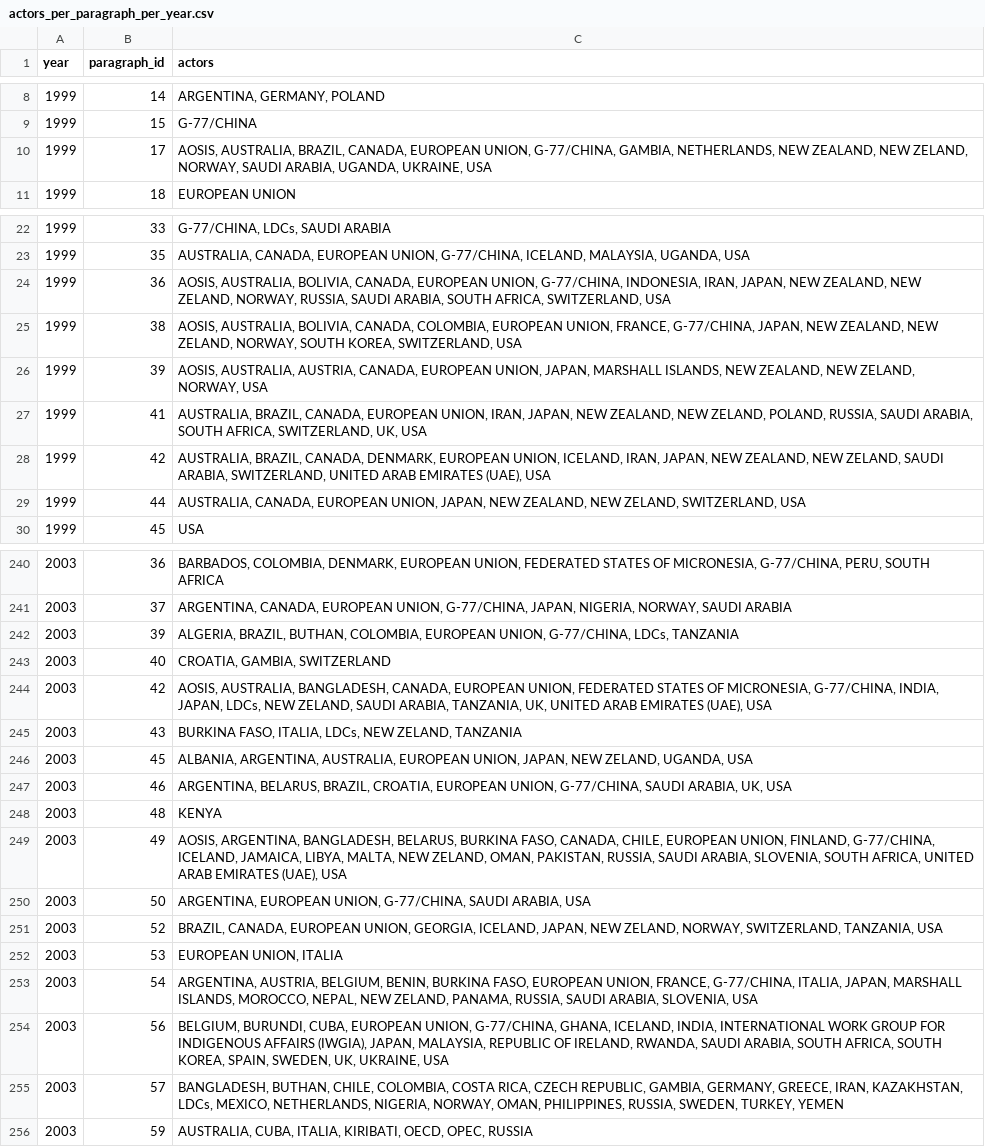
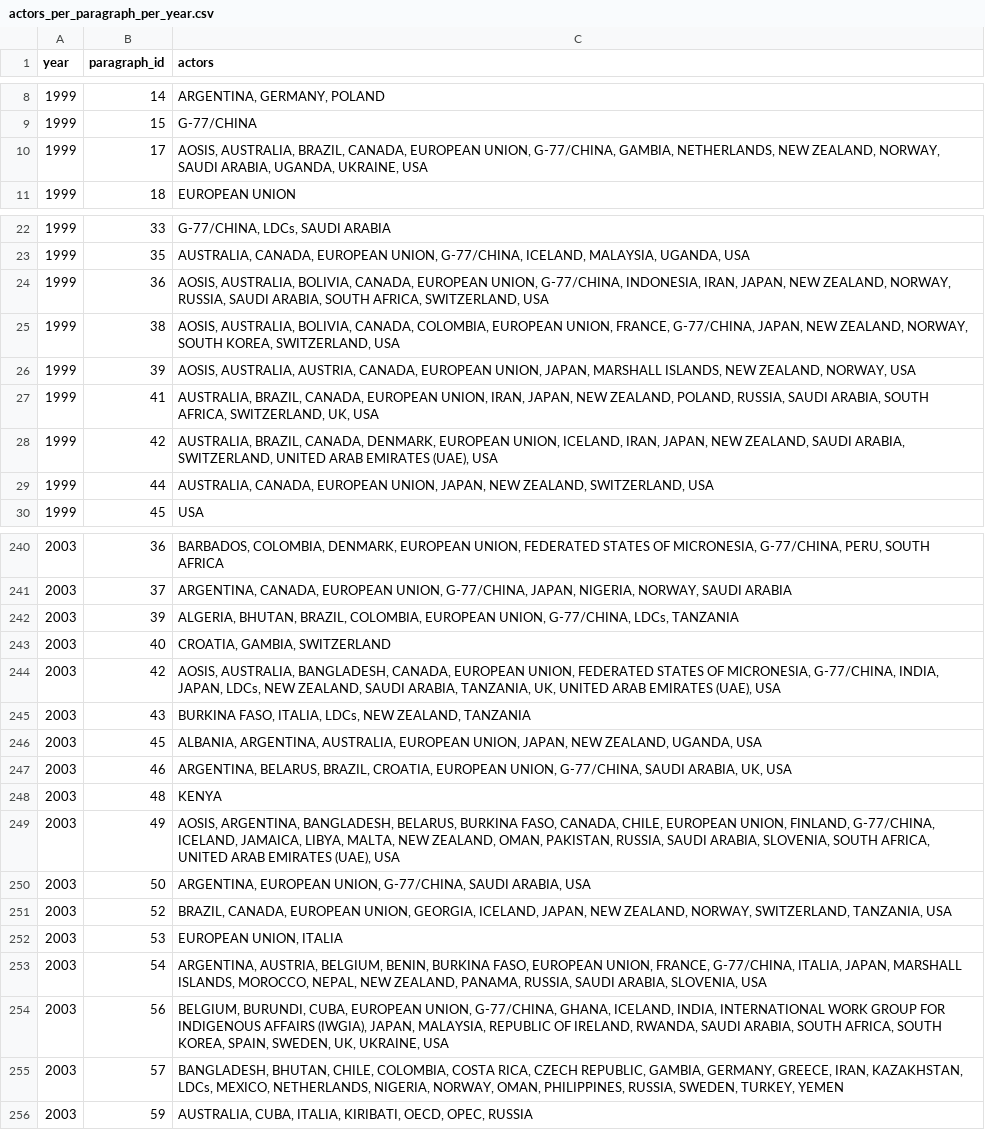
Before and after one commit to polygon4207/Earth-Negotiations-Bulletins-Analysis, a CSV file: data/actors_per_paragraph_per_year.csv, drawn as a sheet; only a part is shown, gaps mark what is left out; the diff covers the shown part only.

```diff
--- a/data/actors_per_paragraph_per_year.csv
+++ b/data/actors_per_paragraph_per_year.csv
@@ -9,3 +9,3 @@ year,paragraph_id,actors
 1999,15,G-77/CHINA
-1999,17,"AOSIS, AUSTRALIA, BRAZIL, CANADA, EUROPEAN UNION, G-77/CHINA, GAMBIA, NETHERLANDS, NEW ZEALAND, NEW ZELAND, NORWAY, SAUDI ARABIA, UGANDA, UKRAINE, USA"
+1999,17,"AOSIS, AUSTRALIA, BRAZIL, CANADA, EUROPEAN UNION, G-77/CHINA, GAMBIA, NETHERLANDS, NEW ZEALAND, NORWAY, SAUDI ARABIA, UGANDA, UKRAINE, USA"
 1999,18,EUROPEAN UNION
@@ -23,8 +23,8 @@ year,paragraph_id,actors
 1999,35,"AUSTRALIA, CANADA, EUROPEAN UNION, G-77/CHINA, ICELAND, MALAYSIA, UGANDA, USA"
-1999,36,"AOSIS, AUSTRALIA, BOLIVIA, CANADA, EUROPEAN UNION, G-77/CHINA, INDONESIA, IRAN, JAPAN, NEW ZEALAND, NEW ZELAND, NORWAY, RUSSIA, SAUDI ARABIA, SOUTH AFRICA, SWITZERLAND, USA"
-1999,38,"AOSIS, AUSTRALIA, BOLIVIA, CANADA, COLOMBIA, EUROPEAN UNION, FRANCE, G-77/CHINA, JAPAN, NEW ZEALAND, NEW ZELAND, NORWAY, SOUTH KOREA, SWITZERLAND, USA"
-1999,39,"AOSIS, AUSTRALIA, AUSTRIA, CANADA, EUROPEAN UNION, JAPAN, MARSHALL ISLANDS, NEW ZEALAND, NEW ZELAND, NORWAY, USA"
-1999,41,"AUSTRALIA, BRAZIL, CANADA, EUROPEAN UNION, IRAN, JAPAN, NEW ZEALAND, NEW ZELAND, POLAND, RUSSIA, SAUDI ARABIA, SOUTH AFRICA, SWITZERLAND, UK, USA"
-1999,42,"AUSTRALIA, BRAZIL, CANADA, DENMARK, EUROPEAN UNION, ICELAND, IRAN, JAPAN, NEW ZEALAND, NEW ZELAND, SAUDI ARABIA, SWITZERLAND, UNITED ARAB EMIRATES (UAE), USA"
-1999,44,"AUSTRALIA, CANADA, EUROPEAN UNION, JAPAN, NEW ZEALAND, NEW ZELAND, SWITZERLAND, USA"
+1999,36,"AOSIS, AUSTRALIA, BOLIVIA, CANADA, EUROPEAN UNION, G-77/CHINA, INDONESIA, IRAN, JAPAN, NEW ZEALAND, NORWAY, RUSSIA, SAUDI ARABIA, SOUTH AFRICA, SWITZERLAND, USA"
+1999,38,"AOSIS, AUSTRALIA, BOLIVIA, CANADA, COLOMBIA, EUROPEAN UNION, FRANCE, G-77/CHINA, JAPAN, NEW ZEALAND, NORWAY, SOUTH KOREA, SWITZERLAND, USA"
+1999,39,"AOSIS, AUSTRALIA, AUSTRIA, CANADA, EUROPEAN UNION, JAPAN, MARSHALL ISLANDS, NEW ZEALAND, NORWAY, USA"
+1999,41,"AUSTRALIA, BRAZIL, CANADA, EUROPEAN UNION, IRAN, JAPAN, NEW ZEALAND, POLAND, RUSSIA, SAUDI ARABIA, SOUTH AFRICA, SWITZERLAND, UK, USA"
+1999,42,"AUSTRALIA, BRAZIL, CANADA, DENMARK, EUROPEAN UNION, ICELAND, IRAN, JAPAN, NEW ZEALAND, SAUDI ARABIA, SWITZERLAND, UNITED ARAB EMIRATES (UAE), USA"
+1999,44,"AUSTRALIA, CANADA, EUROPEAN UNION, JAPAN, NEW ZEALAND, SWITZERLAND, USA"
 1999,45,USA
@@ -241,16 +241,16 @@ year,paragraph_id,actors
 2003,37,"ARGENTINA, CANADA, EUROPEAN UNION, G-77/CHINA, JAPAN, NIGERIA, NORWAY, SAUDI ARABIA"
-2003,39,"ALGERIA, BRAZIL, BUTHAN, COLOMBIA, EUROPEAN UNION, G-77/CHINA, LDCs, TANZANIA"
+2003,39,"ALGERIA, BHUTAN, BRAZIL, COLOMBIA, EUROPEAN UNION, G-77/CHINA, LDCs, TANZANIA"
 2003,40,"CROATIA, GAMBIA, SWITZERLAND"
-2003,42,"AOSIS, AUSTRALIA, BANGLADESH, CANADA, EUROPEAN UNION, FEDERATED STATES OF MICRONESIA, G-77/CHINA, INDIA, JAPAN, LDCs, NEW ZELAND, SAUDI ARABIA, TANZANIA, UK, UNITED ARAB EMIRATES (UAE), USA"
-2003,43,"BURKINA FASO, ITALIA, LDCs, NEW ZELAND, TANZANIA"
-2003,45,"ALBANIA, ARGENTINA, AUSTRALIA, EUROPEAN UNION, JAPAN, NEW ZELAND, UGANDA, USA"
+2003,42,"AOSIS, AUSTRALIA, BANGLADESH, CANADA, EUROPEAN UNION, FEDERATED STATES OF MICRONESIA, G-77/CHINA, INDIA, JAPAN, LDCs, NEW ZEALAND, SAUDI ARABIA, TANZANIA, UK, UNITED ARAB EMIRATES (UAE), USA"
+2003,43,"BURKINA FASO, ITALIA, LDCs, NEW ZEALAND, TANZANIA"
+2003,45,"ALBANIA, ARGENTINA, AUSTRALIA, EUROPEAN UNION, JAPAN, NEW ZEALAND, UGANDA, USA"
 2003,46,"ARGENTINA, BELARUS, BRAZIL, CROATIA, EUROPEAN UNION, G-77/CHINA, SAUDI ARABIA, UK, USA"
 2003,48,KENYA
-2003,49,"AOSIS, ARGENTINA, BANGLADESH, BELARUS, BURKINA FASO, CANADA, CHILE, EUROPEAN UNION, FINLAND, G-77/CHINA, ICELAND, JAMAICA, LIBYA, MALTA, NEW ZELAND, OMAN, PAKISTAN, RUSSIA, SAUDI ARABIA, SLOVENIA, SOUTH AFRICA, UNITED ARAB EMIRATES (UAE), USA"
+2003,49,"AOSIS, ARGENTINA, BANGLADESH, BELARUS, BURKINA FASO, CANADA, CHILE, EUROPEAN UNION, FINLAND, G-77/CHINA, ICELAND, JAMAICA, LIBYA, MALTA, NEW ZEALAND, OMAN, PAKISTAN, RUSSIA, SAUDI ARABIA, SLOVENIA, SOUTH AFRICA, UNITED ARAB EMIRATES (UAE), USA"
 2003,50,"ARGENTINA, EUROPEAN UNION, G-77/CHINA, SAUDI ARABIA, USA"
-2003,52,"BRAZIL, CANADA, EUROPEAN UNION, GEORGIA, ICELAND, JAPAN, NEW ZELAND, NORWAY, SWITZERLAND, TANZANIA, USA"
+2003,52,"BRAZIL, CANADA, EUROPEAN UNION, GEORGIA, ICELAND, JAPAN, NEW ZEALAND, NORWAY, SWITZERLAND, TANZANIA, USA"
 2003,53,"EUROPEAN UNION, ITALIA"
-2003,54,"ARGENTINA, AUSTRIA, BELGIUM, BENIN, BURKINA FASO, EUROPEAN UNION, FRANCE, G-77/CHINA, ITALIA, JAPAN, MARSHALL ISLANDS, MOROCCO, NEPAL, NEW ZELAND, PANAMA, RUSSIA, SAUDI ARABIA, SLOVENIA, USA"
+2003,54,"ARGENTINA, AUSTRIA, BELGIUM, BENIN, BURKINA FASO, EUROPEAN UNION, FRANCE, G-77/CHINA, ITALIA, JAPAN, MARSHALL ISLANDS, MOROCCO, NEPAL, NEW ZEALAND, PANAMA, RUSSIA, SAUDI ARABIA, SLOVENIA, USA"
 2003,56,"BELGIUM, BURUNDI, CUBA, EUROPEAN UNION, G-77/CHINA, GHANA, ICELAND, INDIA, INTERNATIONAL WORK GROUP FOR INDIGENOUS AFFAIRS (IWGIA), JAPAN, MALAYSIA, REPUBLIC OF IRELAND, RWANDA, SAUDI ARABIA, SOUTH AFRICA, SOUTH KOREA, SPAIN, SWEDEN, UK, UKRAINE, USA"
-2003,57,"BANGLADESH, BUTHAN, CHILE, COLOMBIA, COSTA RICA, CZECH REPUBLIC, GAMBIA, GERMANY, GREECE, IRAN, KAZAKHSTAN, LDCs, MEXICO, NETHERLANDS, NIGERIA, NORWAY, OMAN, PHILIPPINES, RUSSIA, SWEDEN, TURKEY, YEMEN"
+2003,57,"BANGLADESH, BHUTAN, CHILE, COLOMBIA, COSTA RICA, CZECH REPUBLIC, GAMBIA, GERMANY, GREECE, IRAN, KAZAKHSTAN, LDCs, MEXICO, NETHERLANDS, NIGERIA, NORWAY, OMAN, PHILIPPINES, RUSSIA, SWEDEN, TURKEY, YEMEN"
 2003,59,"AUSTRALIA, CUBA, ITALIA, KIRIBATI, OECD, OPEC, RUSSIA"
```
Also changed, not shown: 64 edited cells elsewhere in this file, data/actors_mapping.csv, 3 other files.
